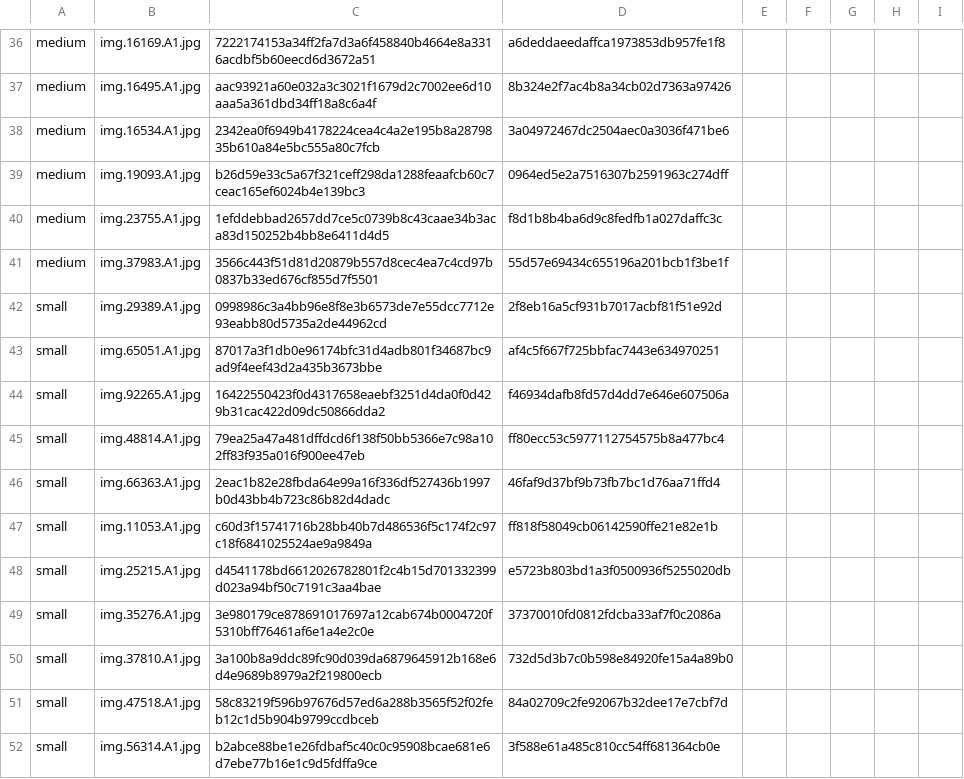
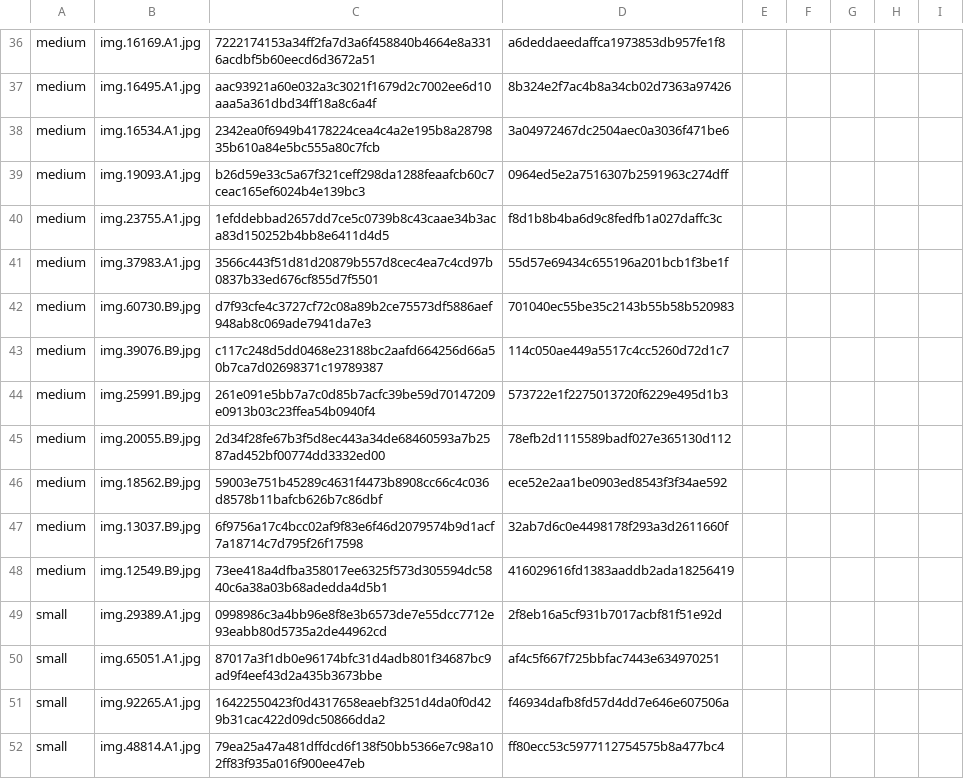
Before and after one commit to safenetforum-community/ant-agent, a CSV file: test-files/01-download-files.csv, drawn as a sheet; only a part is shown, gaps mark what is left out; the shorter side is filled out with more unchanged rows; the diff names each change by its address in the sheet, - before the commit and + after, or states it on an @@ line.

Commit message:
updated medium files

```diff
--- a/test-files/01-download-files.csv
+++ b/test-files/01-download-files.csv
+row 42: medium | img.60730.B9.jpg | d7f93cfe4c3727cf72c08a89b2ce75573df5886aef948ab8c069ade7941da7e3 | 701040ec55be35c2143b55b58b520983
+row 43: medium | img.39076.B9.jpg | c117c248d5dd0468e23188bc2aafd664256d66a50b7ca7d02698371c19789387 | 114c050ae449a5517c4cc5260d72d1c7
+row 44: medium | img.25991.B9.jpg | 261e091e5bb7a7c0d85b7acfc39be59d70147209e0913b03c23ffea54b0940f4 | 573722e1f2275013720f6229e495d1b3
+row 45: medium | img.20055.B9.jpg | 2d34f28fe67b3f5d8ec443a34de68460593a7b2587ad452bf00774dd3332ed00 | 78efb2d1115589badf027e365130d112
+row 46: medium | img.18562.B9.jpg | 59003e751b45289c4631f4473b8908cc66c4c036d8578b11bafcb626b7c86dbf | ece52e2aa1be0903ed8543f3f34ae592
+row 47: medium | img.13037.B9.jpg | 6f9756a17c4bcc02af9f83e6f46d2079574b9d1acf7a18714c7d795f26f17598 | 32ab7d6c0e4498178f293a3d2611660f
+row 48: medium | img.12549.B9.jpg | 73ee418a4dfba358017ee6325f573d305594dc5840c6a38a03b68adedda4d5b1 | 416029616fd1383aaddb2ada18256419
```
